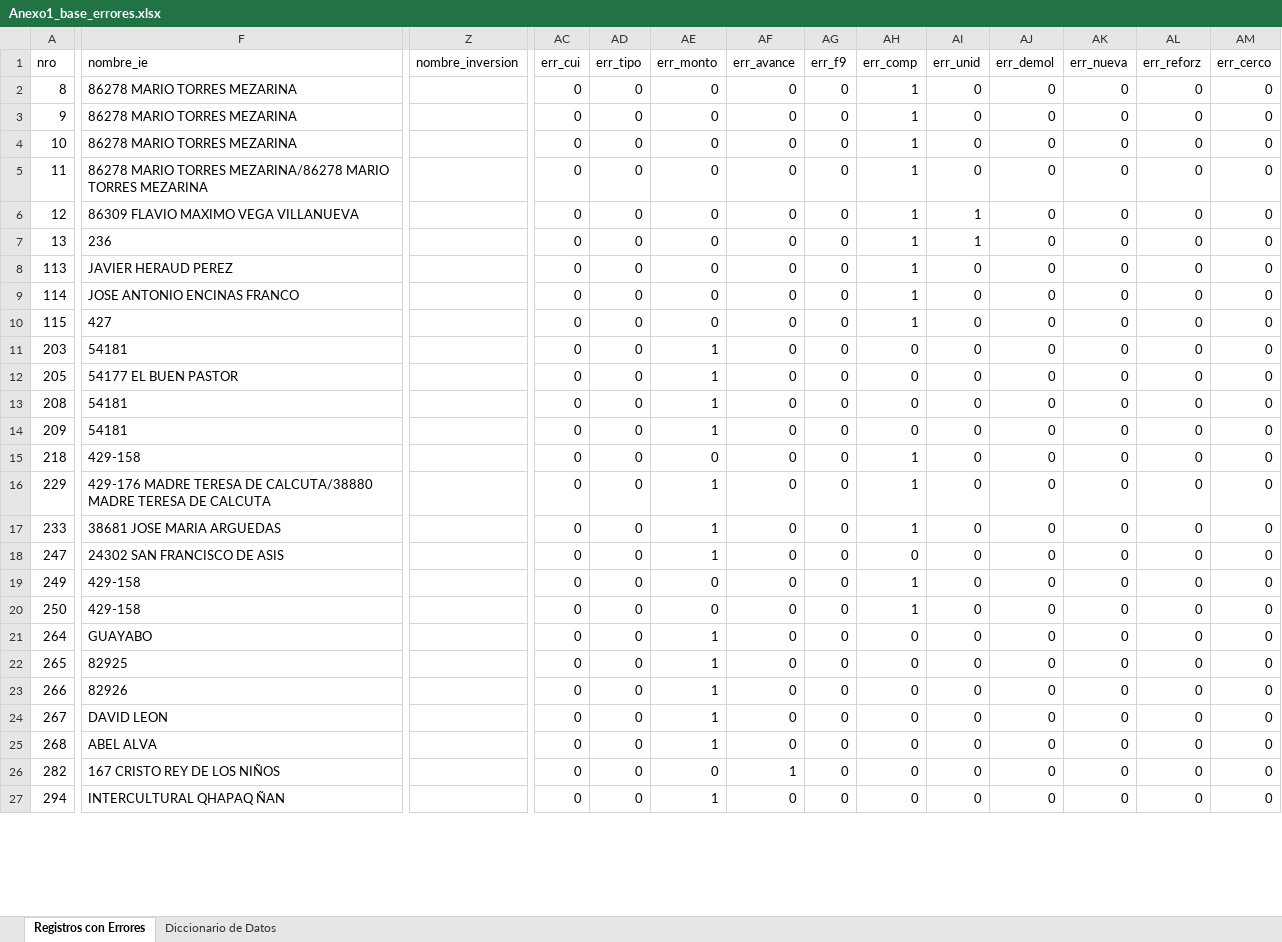
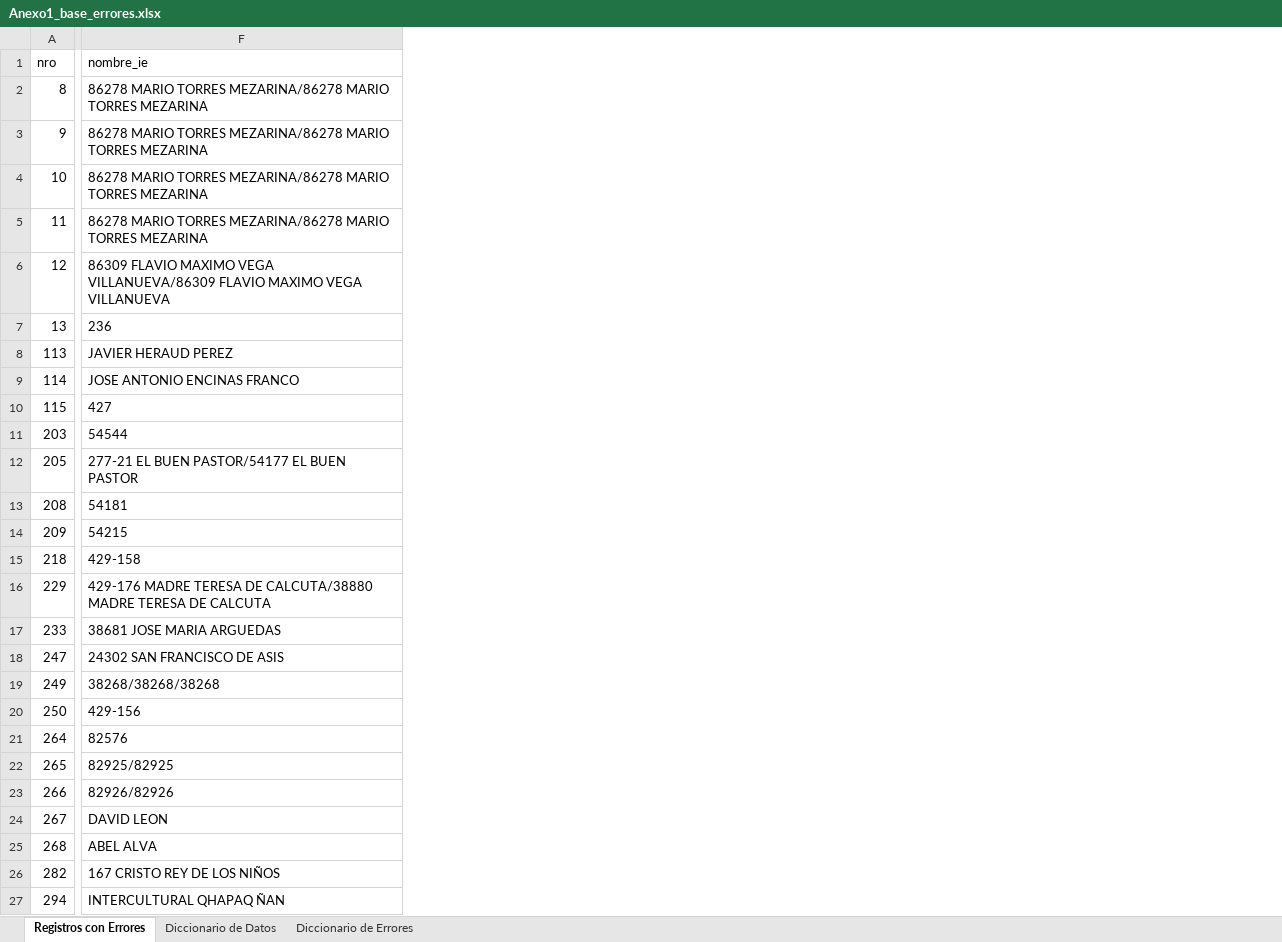
Before and after one commit to iraidachavezlazo1993-web/DIPLAN, an Excel workbook: Anexo1_base_errores.xlsx, sheet Registros con Errores, drawn as a sheet; only a part is shown, gaps mark what is left out; values as stored, in another font and other column widths than the file's, no borders; removed rows and columns are numbered as before the commit, all else as after; the diff covers the shown part only; the diff names each change by its address in the sheet, - before the commit and + after, or states it on an @@ line.

```diff
--- a/Anexo1_base_errores.xlsx (sheet Registros con Errores)
+++ b/Anexo1_base_errores.xlsx (sheet Registros con Errores)
+sheet tab: Diccionario de Errores
-column Z (nombre_inversion), empty
-column AC (err_cui), rows 2-27: all 0
-column AD (err_tipo), rows 2-27: all 0
-column AE (err_monto), rows 2-27: 0 | 0 | 0 | 0 | 0 | 0 | 0 | 0 | 0 | 1 | 1 | 1 | 1 | 0 | 1 | 1 | 1 | 0 | 0 | 1 | 1 | 1 | 1 | 1 | 0 | 1
-column AF (err_avance), rows 2-27: 0 | 0 | 0 | 0 | 0 | 0 | 0 | 0 | 0 | 0 | 0 | 0 | 0 | 0 | 0 | 0 | 0 | 0 | 0 | 0 | 0 | 0 | 0 | 0 | 1 | 0
-column AG (err_f9), rows 2-27: all 0
-column AH (err_comp), rows 2-27: 1 | 1 | 1 | 1 | 1 | 1 | 1 | 1 | 1 | 0 | 0 | 0 | 0 | 1 | 1 | 1 | 0 | 1 | 1 | 0 | 0 | 0 | 0 | 0 | 0 | 0
-column AI (err_unid), rows 2-27: 0 | 0 | 0 | 0 | 1 | 1 | 0 | 0 | 0 | 0 | 0 | 0 | 0 | 0 | 0 | 0 | 0 | 0 | 0 | 0 | 0 | 0 | 0 | 0 | 0 | 0
-column AJ (err_demol), rows 2-27: all 0
-column AK (err_nueva), rows 2-27: all 0
-column AL (err_reforz), rows 2-27: all 0
-column AM (err_cerco), rows 2-27: all 0
-F2:F4 (nombre_ie): 86278 MARIO TORRES MEZARINA
+F2:F4 (nombre_ie): 86278 MARIO TORRES MEZARINA/86278 MARIO TORRES MEZARINA
-F6 (nombre_ie): …MAXIMO VEGA VILLANUEVA
+F6 (nombre_ie): …MAXIMO VEGA VILLANUEVA/86309 FLAVIO MAXIMO VEGA VILLANUEVA
-F11 (nombre_ie): 54181
+F11 (nombre_ie): 54544
-F12 (nombre_ie): 54177 EL BUEN PASTOR
+F12 (nombre_ie): 277-21 EL BUEN PASTOR/54177 EL BUEN PASTOR
-F14 (nombre_ie): 54181
+F14 (nombre_ie): 54215
-F19 (nombre_ie): 429-158
+F19 (nombre_ie): 38268/38268/38268
-F20 (nombre_ie): 429-158
+F20 (nombre_ie): 429-156
-F21 (nombre_ie): GUAYABO
+F21 (nombre_ie): 82576
-F22 (nombre_ie): 82925
+F22 (nombre_ie): 82925/82925
-F23 (nombre_ie): 82926
+F23 (nombre_ie): 82926/82926
```
Also changed, not shown: 3 added columns, 5 removed columns and 16 edited cells elsewhere in this sheet, sheet Diccionario de Datos, Anexo1_base_excluidos.xlsx, Anexo1_base_limpia.xlsx, 2 other files.
